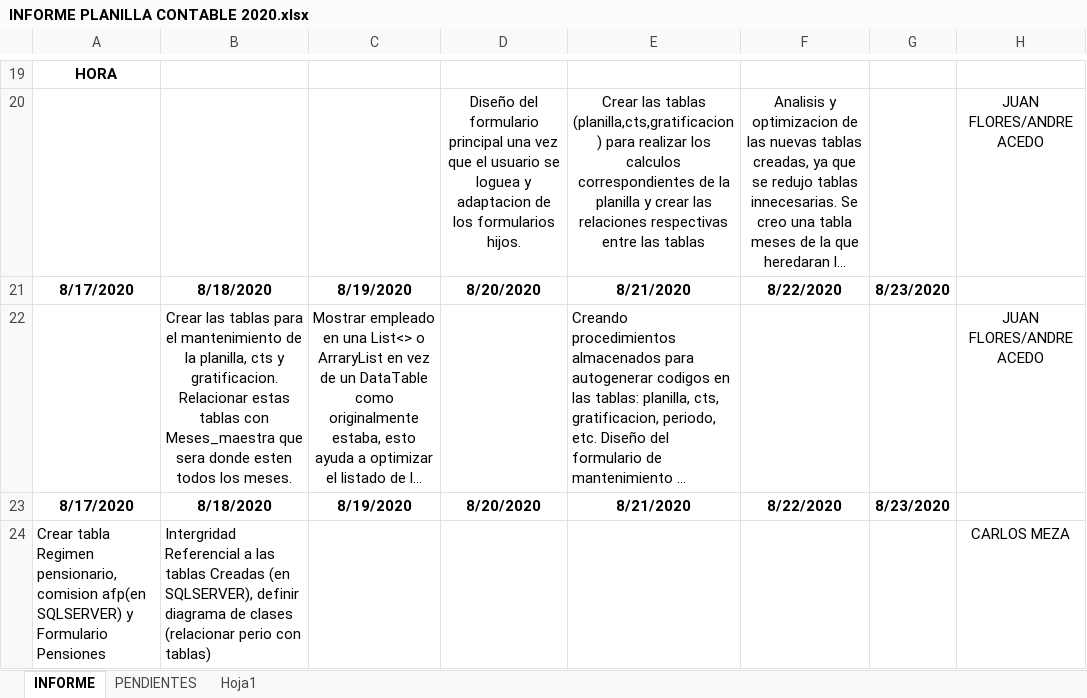
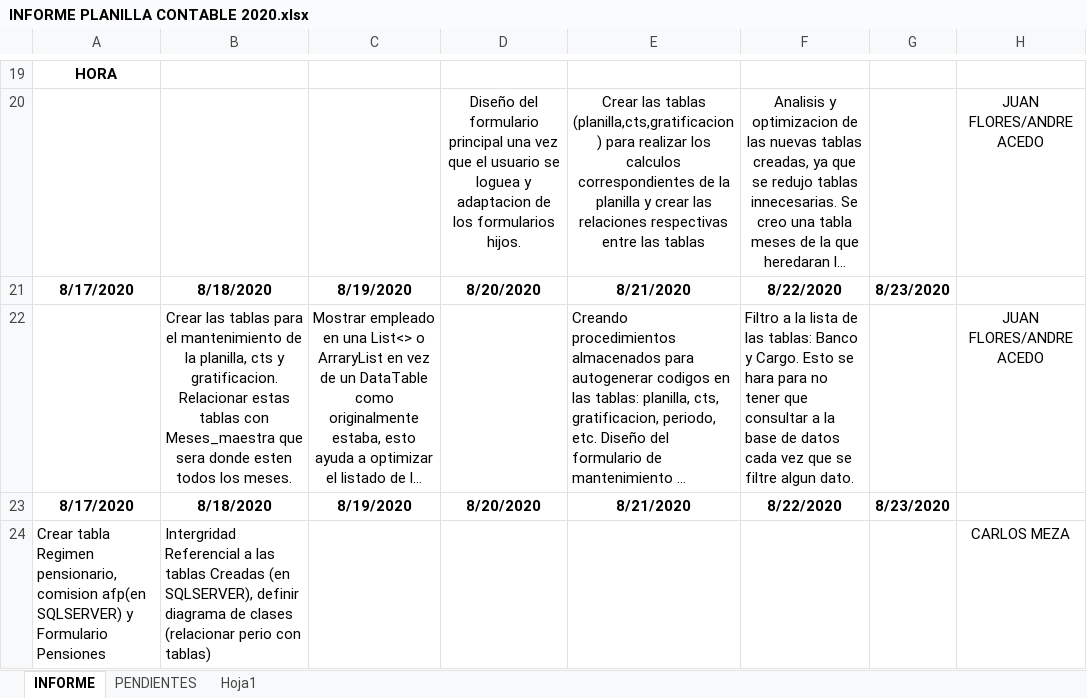
Before and after one commit to lctsistemas/PLANILLACONTABLE, an Excel workbook: INFORME/INFORME PLANILLA CONTABLE 2020.xlsx, sheet INFORME, drawn as a sheet; only a part is shown, gaps mark what is left out; long unchanged cells end in …; values as stored, in another font and other column widths than the file's, no borders; table styles not drawn; the diff names each change by its address in the sheet, - before the commit and + after, or states it on an @@ line.

```diff
--- a/INFORME/INFORME PLANILLA CONTABLE 2020.xlsx (sheet INFORME)
+++ b/INFORME/INFORME PLANILLA CONTABLE 2020.xlsx (sheet INFORME)
-F22: (empty)
+F22: Filtro a la lista de las tablas: Banco y Cargo. Esto se hara para no tener que consultar a la base de datos cada vez que se filtre algun dato.
```
Also changed, not shown: charts or pictures, 28 other files.
